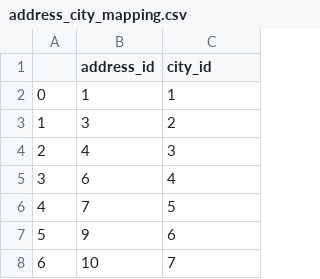
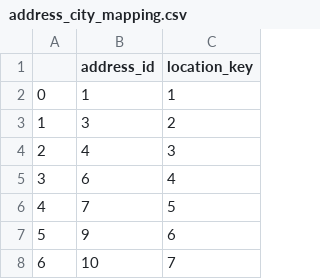
Before and after one commit to marcosziadi/retail_dw_lab, a CSV file: staging/mapping/address_city_mapping.csv, drawn as a sheet; only a part is shown.

```diff
--- a/staging/mapping/address_city_mapping.csv
+++ b/staging/mapping/address_city_mapping.csv
@@ -1,2 +1,2 @@
-,address_id,city_id
+,address_id,location_key
 0,1,1
```
Also changed, not shown: staging/products_clean.csv, warehouse/dim_location.csv, 11 other files.
